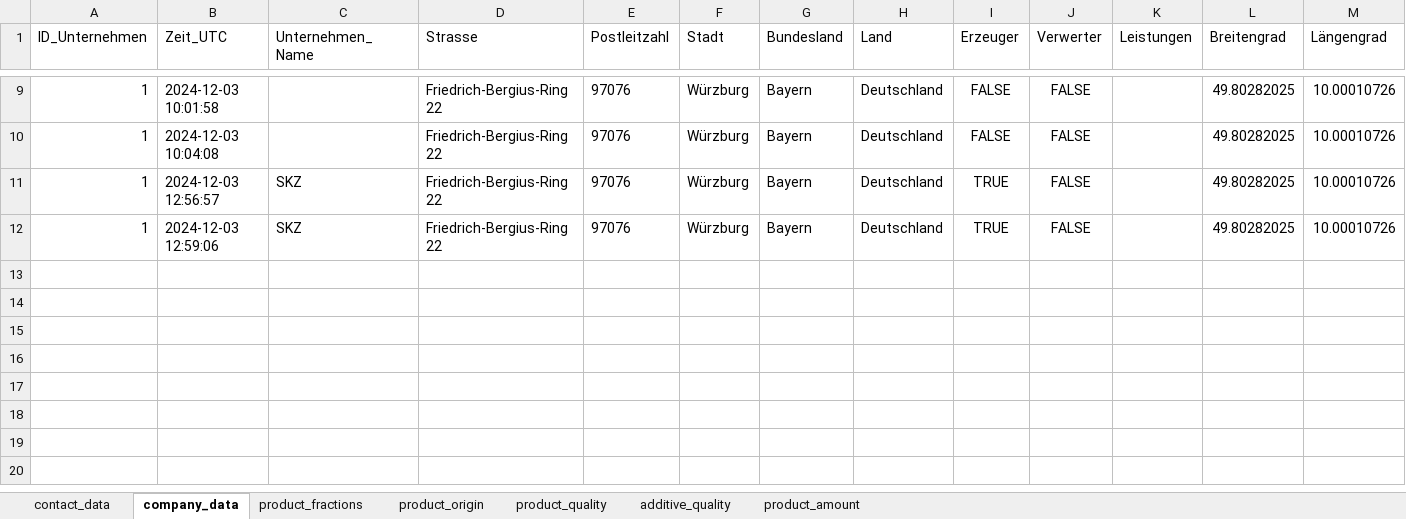
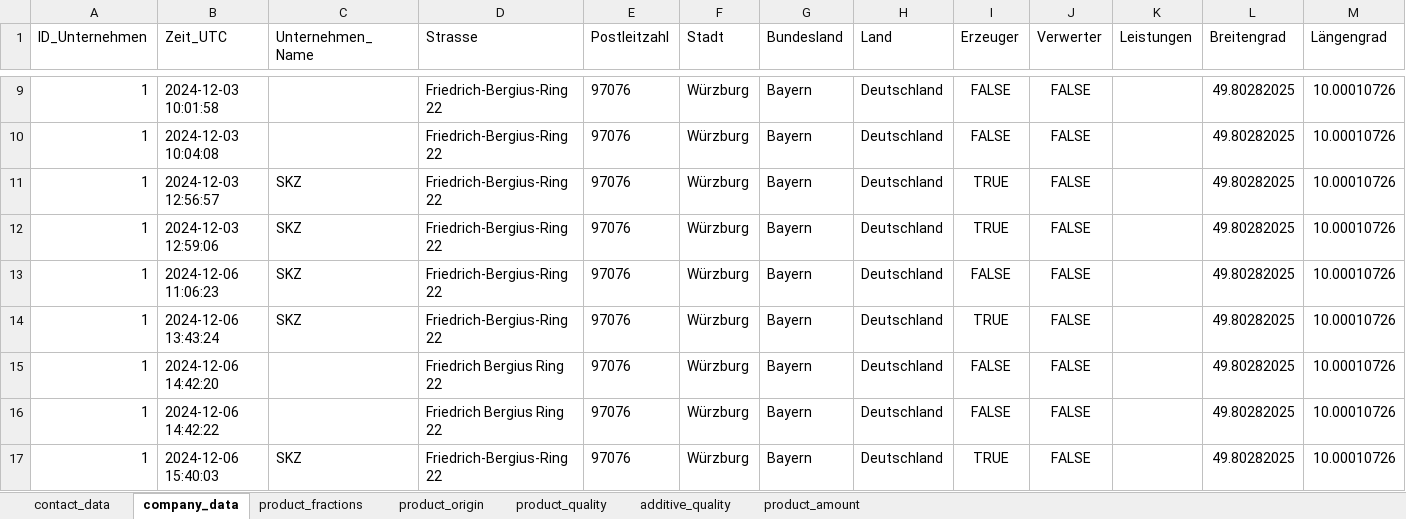
Before and after one commit to steSKZ/PlastIQ-App, an Excel workbook: content/plastiq_input_information.xlsx, sheet company_data, drawn as a sheet; only a part is shown, gaps mark what is left out; values as stored, in another font and other column widths than the file's, no borders; table styles not drawn; the diff names each change by its address in the sheet, - before the commit and + after, or states it on an @@ line.

```diff
--- a/content/plastiq_input_information.xlsx (sheet company_data)
+++ b/content/plastiq_input_information.xlsx (sheet company_data)
+row 13: 1 | 2024-12-06 11:06:23 | SKZ | Friedrich-Bergius-Ring 22 | 97076 | Würzburg | Bayern | Deutschland | FALSE | FALSE |  | 49.80282025 | 10.00010726
+row 14: 1 | 2024-12-06 13:43:24 | SKZ | Friedrich-Bergius-Ring 22 | 97076 | Würzburg | Bayern | Deutschland | TRUE | FALSE |  | 49.80282025 | 10.00010726
+row 15: 1 | 2024-12-06 14:42:20 |  | Friedrich Bergius Ring 22 | 97076 | Würzburg | Bayern | Deutschland | FALSE | FALSE |  | 49.80282025 | 10.00010726
+row 16: 1 | 2024-12-06 14:42:22 |  | Friedrich Bergius Ring 22 | 97076 | Würzburg | Bayern | Deutschland | FALSE | FALSE |  | 49.80282025 | 10.00010726
+row 17: 1 | 2024-12-06 15:40:03 | SKZ | Friedrich-Bergius-Ring 22 | 97076 | Würzburg | Bayern | Deutschland | TRUE | FALSE |  | 49.80282025 | 10.00010726
```
Also changed, not shown: sheet product_quality, sheet product_amount, sheet product_fractions, sheet contact_data, sheet product_origin, content/background_data_decision_tree.xlsx, 2 other files.
